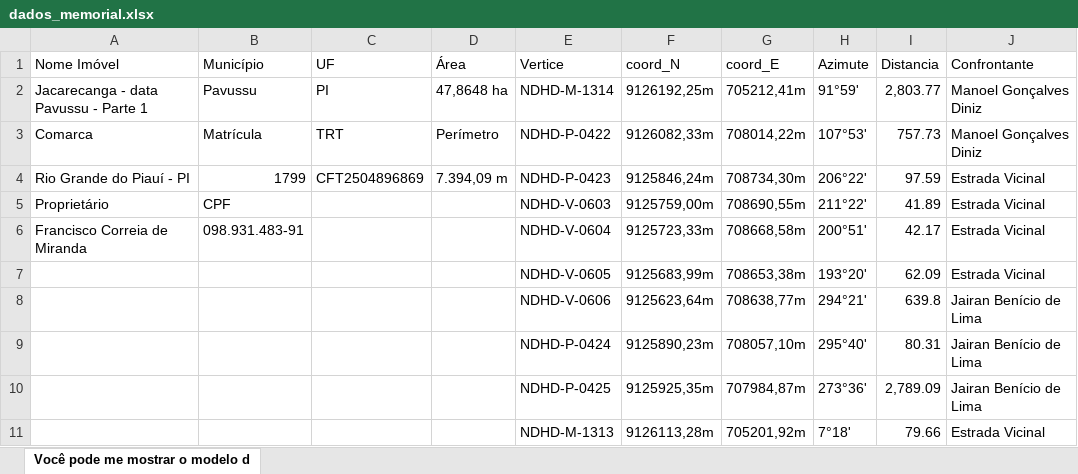
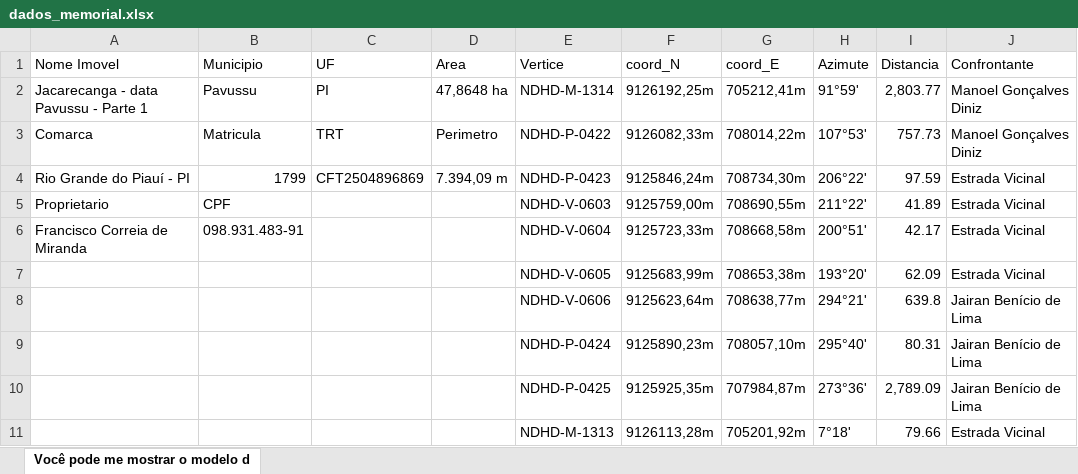
Before and after one commit to 07andreluis/fast-memorial, an Excel workbook: dados_memorial.xlsx, sheet Você pode me mostrar o modelo d, drawn as a sheet; values as stored, in another font and other column widths than the file's, no borders; the diff names each change by its address in the sheet, - before the commit and + after, or states it on an @@ line.

```diff
--- a/dados_memorial.xlsx (sheet Você pode me mostrar o modelo d)
+++ b/dados_memorial.xlsx (sheet Você pode me mostrar o modelo d)
-A1: Nome Imóvel
+A1: Nome Imovel
-B1: Município
+B1: Municipio
-D1: Área
+D1: Area
-B3 (Municipio): Matrícula
+B3 (Municipio): Matricula
-D3 (Area): Perímetro
+D3 (Area): Perimetro
-A5 (Nome Imovel): Proprietário
+A5 (Nome Imovel): Proprietario
```
Also changed, not shown: 1 other file.
